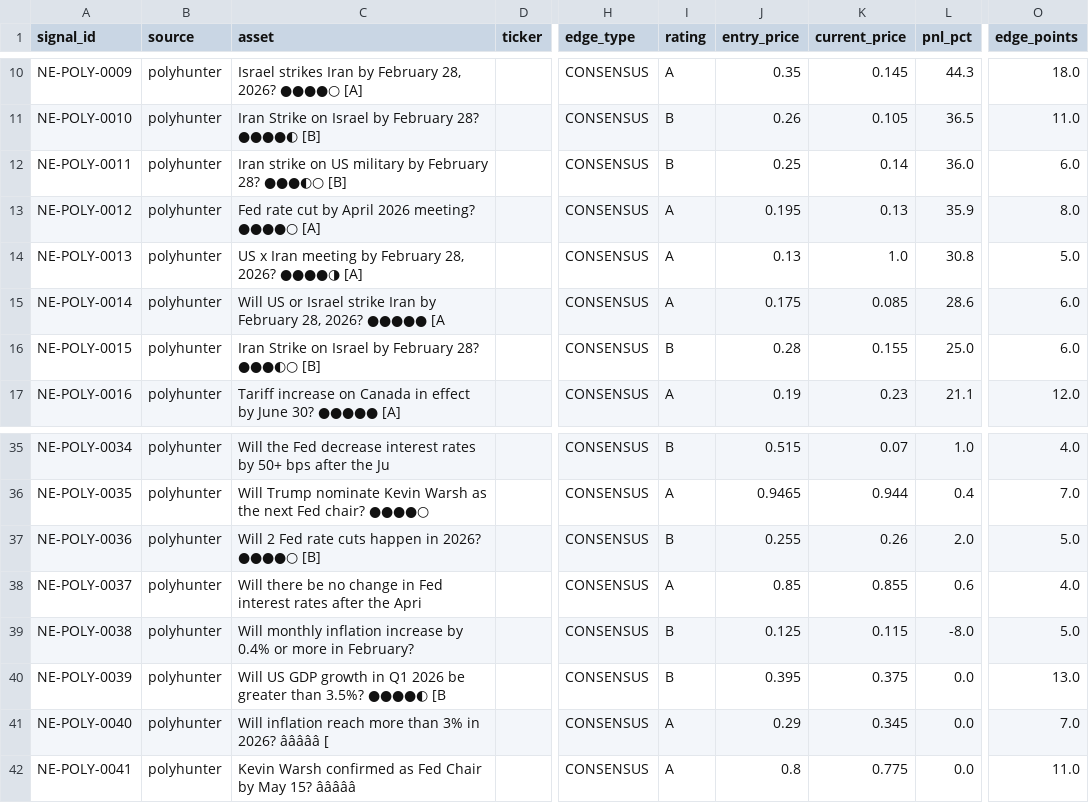
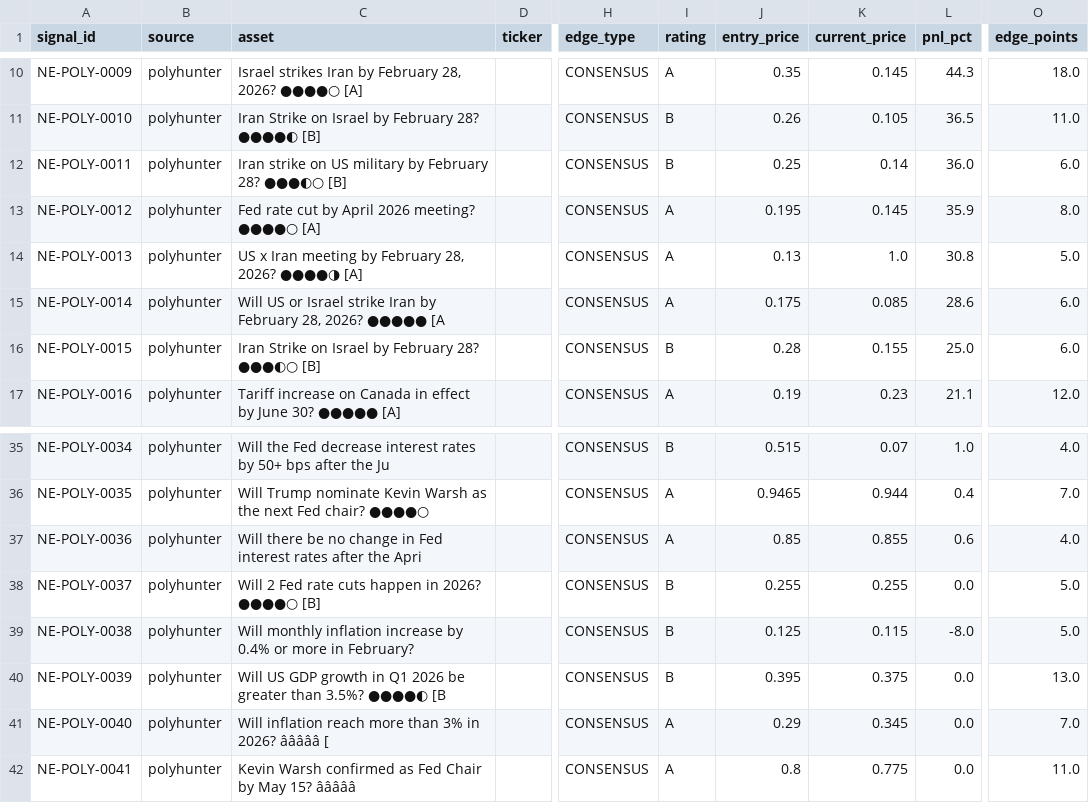
Before and after one commit to IvanMassow/edge-intel, a CSV file: signals.csv, drawn as a sheet; only a part is shown, gaps mark what is left out; the diff names each change by its address in the sheet, - before the commit and + after, or states it on an @@ line.

```diff
--- a/signals.csv
+++ b/signals.csv
-K13 (current_price): 0.13
+K13 (current_price): 0.145
-C37 (asset): Will 2 Fed rate cuts happen in 2026? ●●●●○ [B]
+C37 (asset): Will there be no change in Fed interest rates after the Apri
-I37 (rating): B
+I37 (rating): A
-J37 (entry_price): 0.255
+J37 (entry_price): 0.85
-K37 (current_price): 0.26
+K37 (current_price): 0.855
-L37 (pnl_pct): 2.0
+L37 (pnl_pct): 0.6
-O37 (edge_points): 5.0
+O37 (edge_points): 4.0
-C38 (asset): Will there be no change in Fed interest rates after the Apri
+C38 (asset): Will 2 Fed rate cuts happen in 2026? ●●●●○ [B]
-I38 (rating): A
+I38 (rating): B
-J38 (entry_price): 0.85
+J38 (entry_price): 0.255
-K38 (current_price): 0.855
+K38 (current_price): 0.255
-L38 (pnl_pct): 0.6
+L38 (pnl_pct): 0.0
-O38 (edge_points): 4.0
+O38 (edge_points): 5.0
```
Also changed, not shown: 8 other files.
